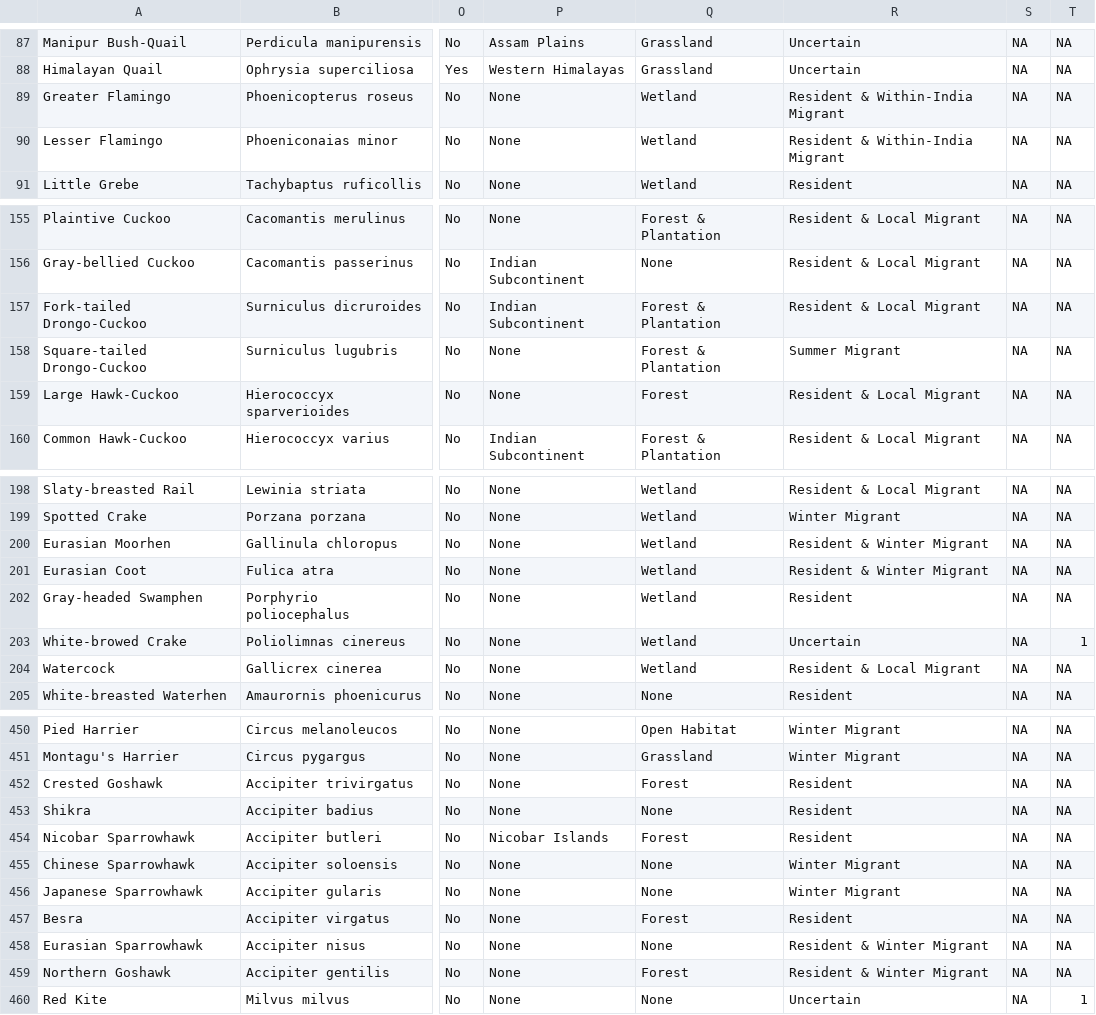
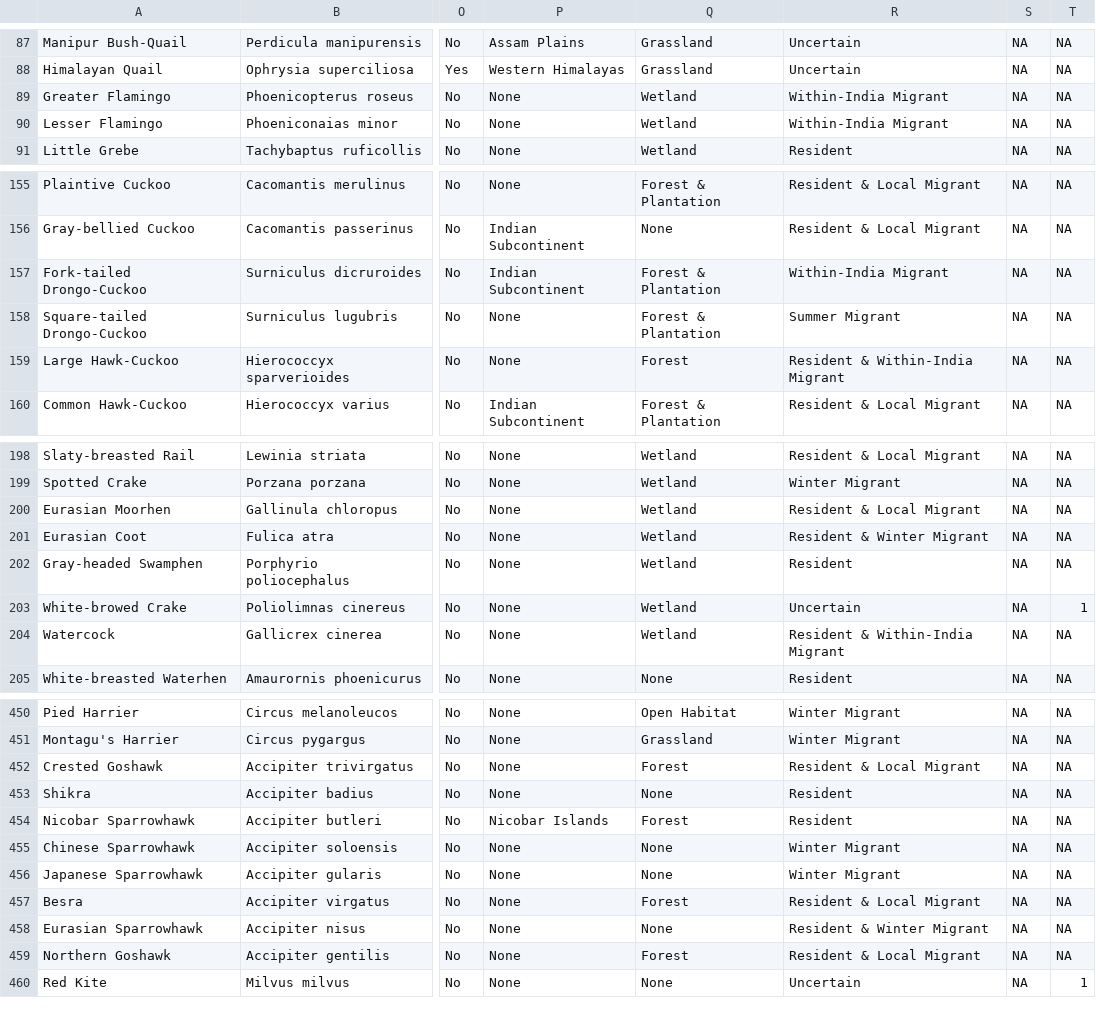
Before and after one commit to stateofindiasbirds/soib_2023, a CSV file: 00_data/SoIB_mapping_2022.csv, drawn as a sheet; only a part is shown, gaps mark what is left out; the diff covers the shown part only; the diff names each change by its address in the sheet, - before the commit and + after, or states it on an @@ line.

Commit message:
some changes to mapping

```diff
--- a/00_data/SoIB_mapping_2022.csv
+++ b/00_data/SoIB_mapping_2022.csv
-R89:R90: Resident & Within-India Migrant
+R89:R90: Within-India Migrant
-R157: Resident & Local Migrant
+R157: Within-India Migrant
-R159: Resident & Local Migrant
+R159: Resident & Within-India Migrant
-R200: Resident & Winter Migrant
+R200: Resident & Local Migrant
-R204: Resident & Local Migrant
+R204: Resident & Within-India Migrant
-R452: Resident
+R452: Resident & Local Migrant
-R457: Resident
+R457: Resident & Local Migrant
-R459: Resident & Winter Migrant
+R459: Resident & Local Migrant
```
Also changed, not shown: 26 edited cells elsewhere in this file, 1 other file.
